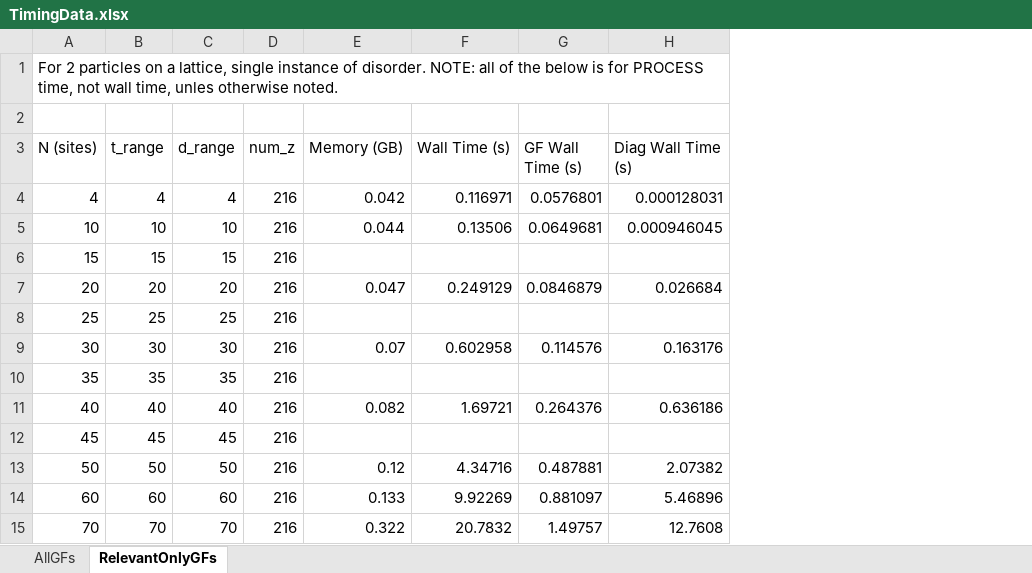
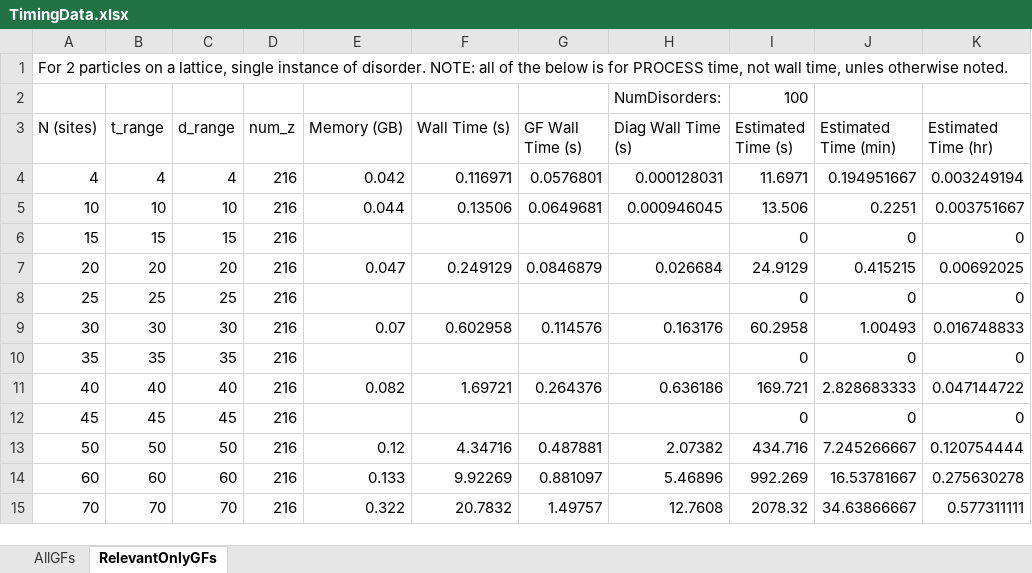
Before and after one commit to jtcantin/CalculateGreenFunction, an Excel workbook: python/TimingData.xlsx, sheet RelevantOnlyGFs, drawn as a sheet; only a part is shown; values as stored, in another font and other column widths than the file's, no borders; charts and pictures not drawn; the diff names each change by its address in the sheet, - before the commit and + after, or states it on an @@ line.

Commit message:
Wrote initial code to output relevant arrays for later comparison with Ping's code. - JTC

```diff
--- a/python/TimingData.xlsx (sheet RelevantOnlyGFs)
+++ b/python/TimingData.xlsx (sheet RelevantOnlyGFs)
+column I (Estimated Time (s)), row 2: 100; rows 4-15: 11.6971 | 13.506 | 0 | 24.9129 | 0 | 60.2958 | 0 | 169.721 | 0 | 434.716 | 992.269 | 2078.32
+column J (Estimated Time (min)), rows 4-15: 0.194951667 | 0.2251 | 0 | 0.415215 | 0 | 1.00493 | 0 | 2.828683333 | 0 | 7.245266667 | 16.53781667 | 34.63866667
+column K (Estimated Time (hr)), rows 4-15: 0.003249194 | 0.003751667 | 0 | 0.00692025 | 0 | 0.016748833 | 0 | 0.047144722 | 0 | 0.120754444 | 0.275630278 | 0.577311111
-row 2: (empty)
+row 2:  |  |  |  |  |  |  | NumDisorders: | 100
```
Also changed, not shown: charts or pictures, 3 other files.
